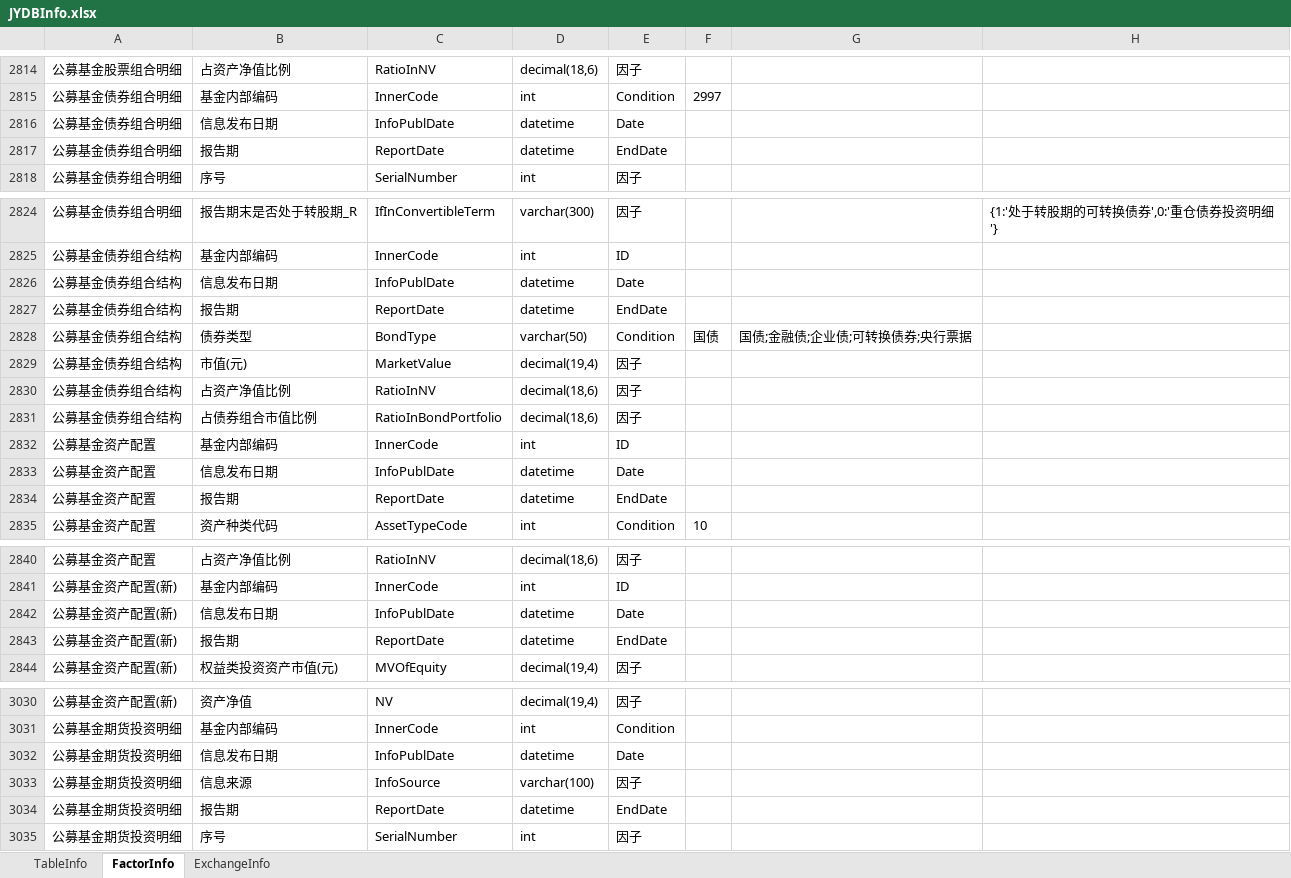
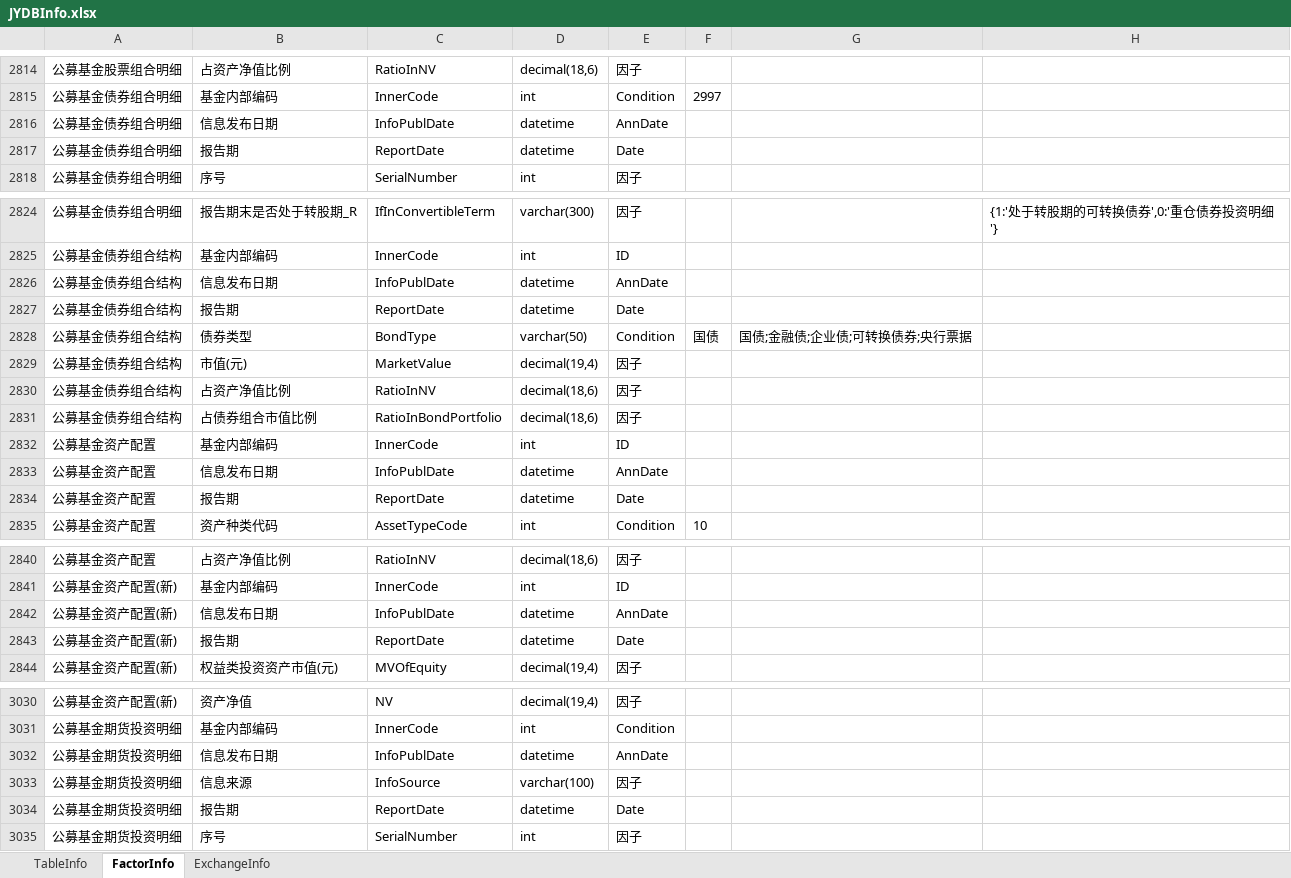
Before and after one commit to sn0wfree/QuantStudio, an Excel workbook: QuantStudio/Resource/JYDBInfo.xlsx, sheet FactorInfo, drawn as a sheet; only a part is shown, gaps mark what is left out; values as stored, in another font and other column widths than the file's, no borders; the diff covers the shown part only; the diff names each change by its address in the sheet, - before the commit and + after, or states it on an @@ line.

```diff
--- a/QuantStudio/Resource/JYDBInfo.xlsx (sheet FactorInfo)
+++ b/QuantStudio/Resource/JYDBInfo.xlsx (sheet FactorInfo)
-E2816: Date
+E2816: AnnDate
-E2817: EndDate
+E2817: Date
-E2826: Date
+E2826: AnnDate
-E2827: EndDate
+E2827: Date
-E2833: Date
+E2833: AnnDate
-E2834: EndDate
+E2834: Date
-E2842: Date
+E2842: AnnDate
-E2843: EndDate
+E2843: Date
-E3032: Date
+E3032: AnnDate
-E3034: EndDate
+E3034: Date
```
Also changed, not shown: 12 added rows and 5 edited cells elsewhere in this sheet, sheet TableInfo, 1 other file.
